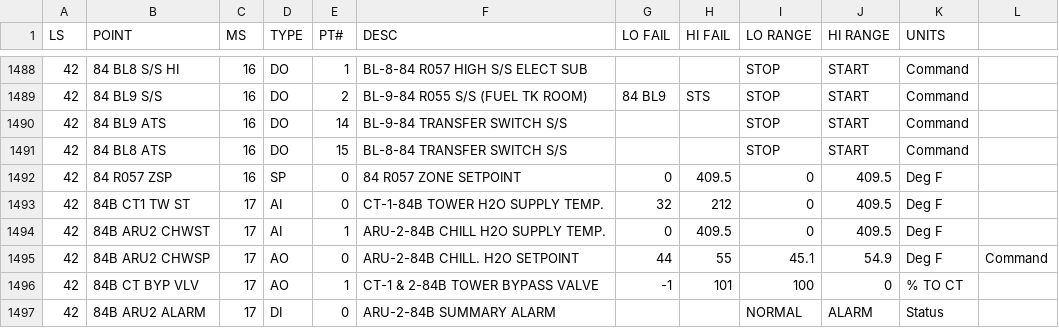
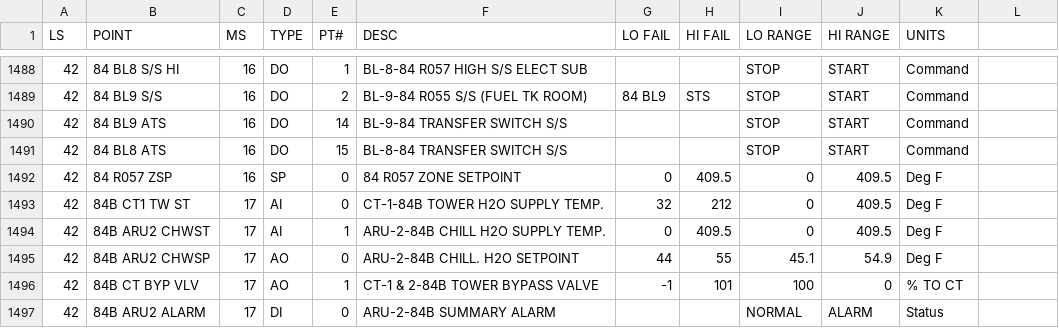
Before and after one commit to lbnl-bldg-data-tools/barrington_integrator, a CSV file: barrgrn.csv, drawn as a sheet; only a part is shown, gaps mark what is left out; the diff names each change by its address in the sheet, - before the commit and + after, or states it on an @@ line.

```diff
--- a/barrgrn.csv
+++ b/barrgrn.csv
-L1495: Command
+L1495: (empty)
```
Also changed, not shown: barrred.csv, uniques_barr.csv, 2 other files.
